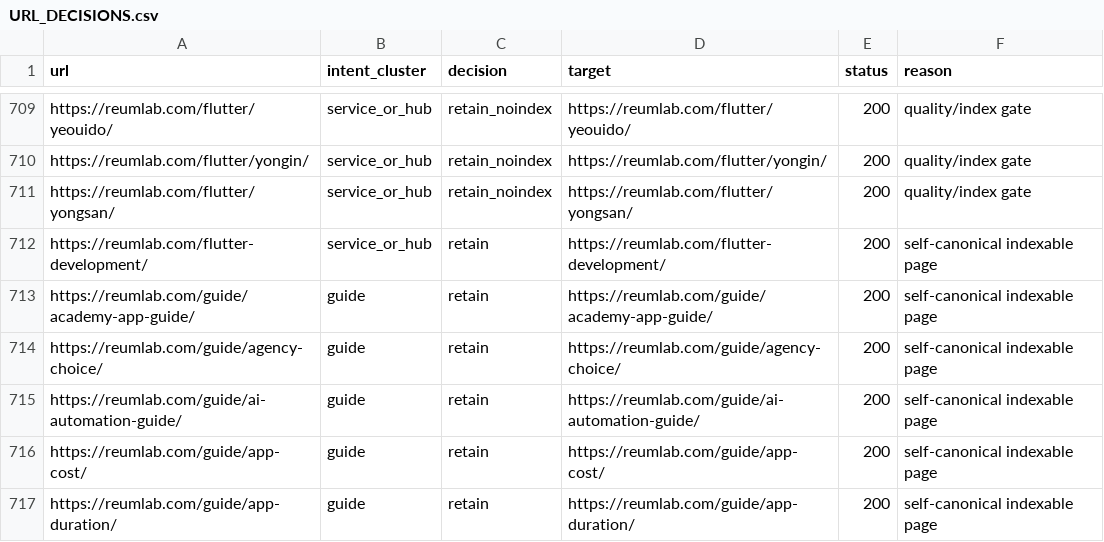
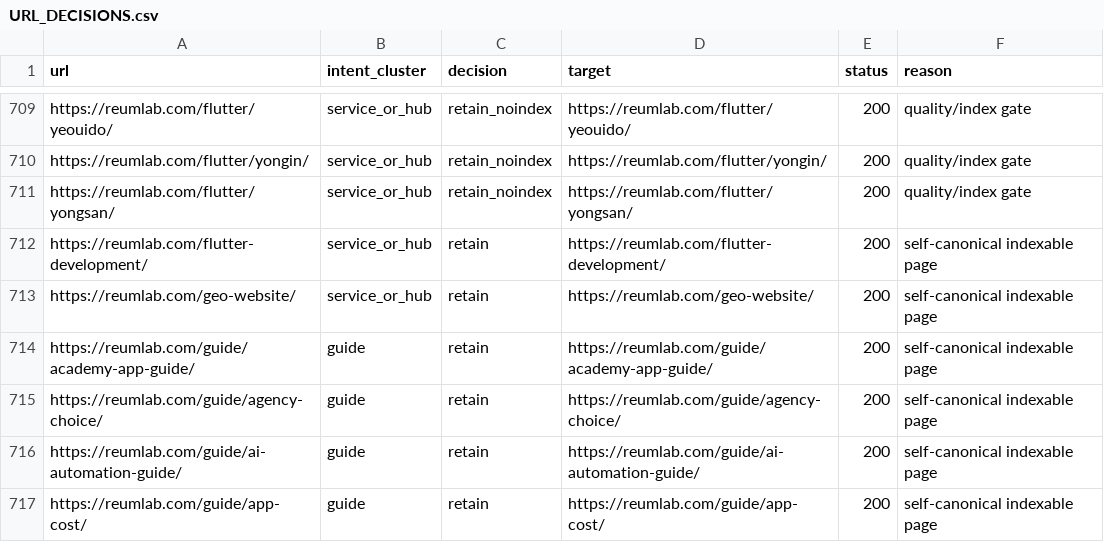
Before and after one commit to samduck150906-lgtm/reumlab, a CSV file: docs/geo/URL_DECISIONS.csv, drawn as a sheet; only a part is shown, gaps mark what is left out; the shorter side is filled out with more unchanged rows.

```diff
--- a/docs/geo/URL_DECISIONS.csv
+++ b/docs/geo/URL_DECISIONS.csv
@@ -712,2 +712,3 @@
 "https://reumlab.com/flutter-development/","service_or_hub","retain","https://reumlab.com/flutter-development/","200","self-canonical indexable page"
+"https://reumlab.com/geo-website/","service_or_hub","retain","https://reumlab.com/geo-website/","200","self-canonical indexable page"
 "https://reumlab.com/guide/academy-app-guide/","guide","retain","https://reumlab.com/guide/academy-app-guide/","200","self-canonical indexable page"
```
Also changed, not shown: docs/geo/CONTENT_SCORECARD.csv, 28 other files.
